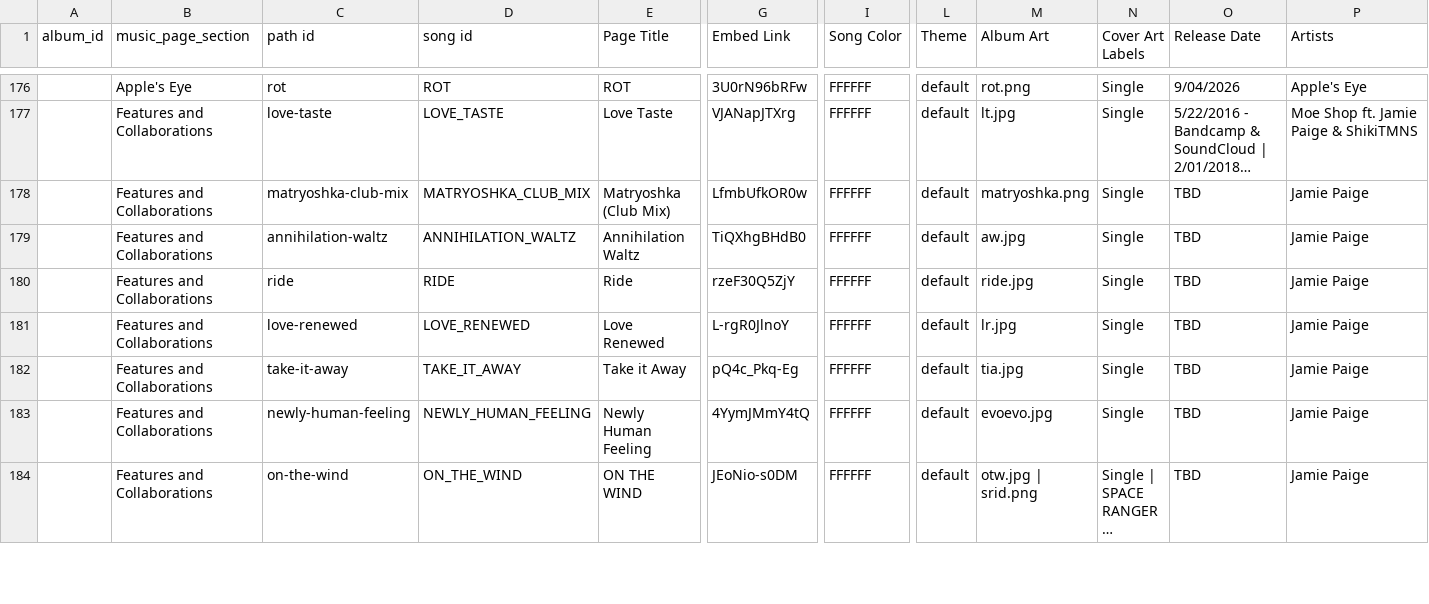
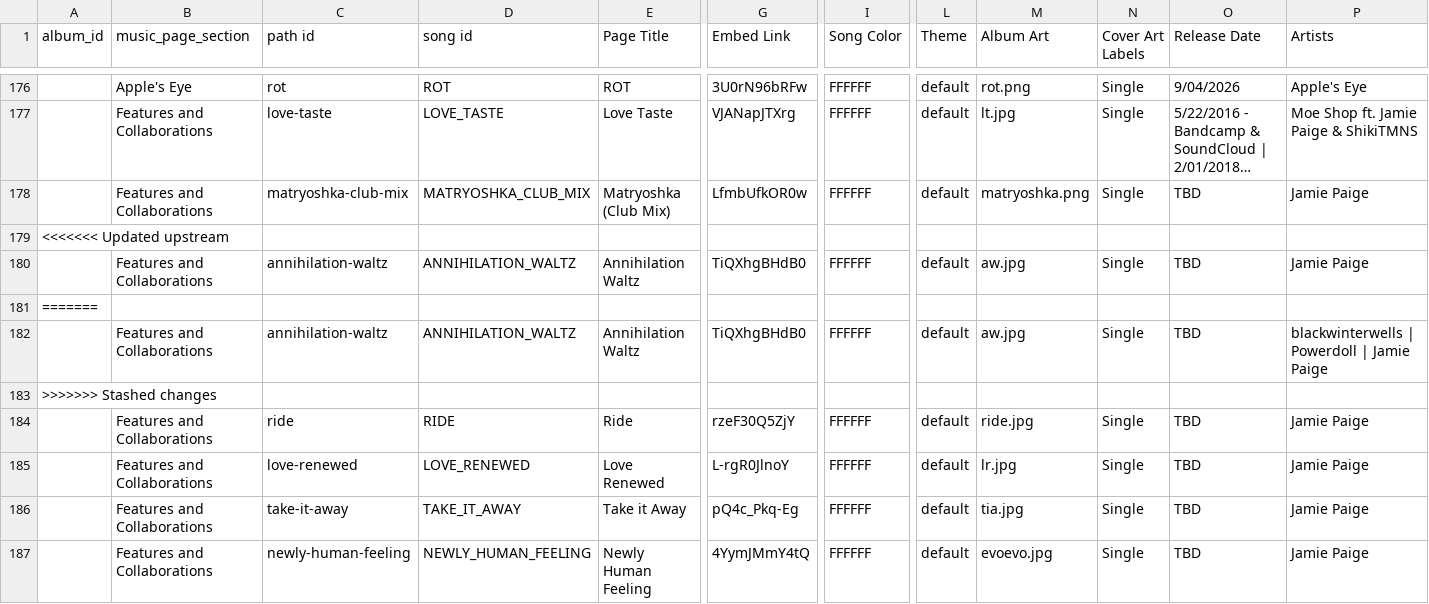
Before and after one commit to JamiePediaTeam/JamiePedia, a CSV file: public/csv/JamiePedia Data - Songs.csv, drawn as a sheet; only a part is shown, gaps mark what is left out; the shorter side is filled out with more unchanged rows; long unchanged cells end in …; rows hold the shown columns only; the diff covers the shown part only; the diff names each change by its address in the sheet, - before the commit and + after, or states it on an @@ line.

```diff
--- a/public/csv/JamiePedia Data - Songs.csv
+++ b/public/csv/JamiePedia Data - Songs.csv
+row 179: <<<<<<< Updated upstream
+row 181: =======
+row 182:  | Features and Collaborations | annihilation-waltz | ANNIHILATION_WALTZ | Annihilation Waltz | TiQXhgBHdB0 | FFFFFF | default | aw.jpg | Single | TBD | blackwinterwells | Powerdoll | Jamie Paige
+row 183: >>>>>>> Stashed changes
```
Also changed, not shown: 8 added rows elsewhere in this file, 2 other files.
